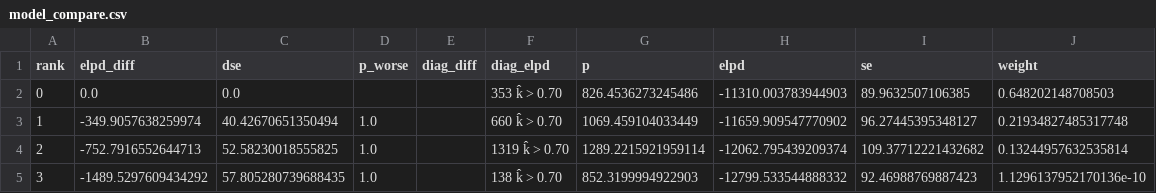
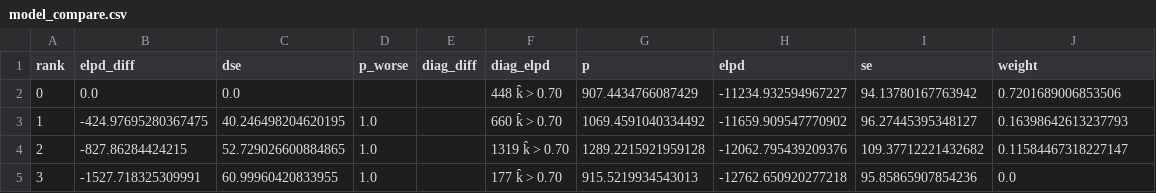
Before and after one commit to LegrandNico/ComputationalCardioception, a CSV file: results/model_compare.csv, drawn as a sheet.

```diff
--- a/results/model_compare.csv
+++ b/results/model_compare.csv
@@ -1,5 +1,5 @@
 rank,elpd_diff,dse,p_worse,diag_diff,diag_elpd,p,elpd,se,weight
-0,0.0,0.0,,,353 k̂ > 0.70,826.4536273245486,-11310.003783944903,89.9632507106385,0.648202148708503
-1,-349.9057638259974,40.42670651350494,1.0,,660 k̂ > 0.70,1069.459104033449,-11659.909547770902,96.27445395348127,0.21934827485317748
-2,-752.7916552644713,52.58230018555825,1.0,,1319 k̂ > 0.70,1289.2215921959114,-12062.795439209374,109.37712221432682,0.13244957632535814
-3,-1489.5297609434292,57.805280739688435,1.0,,138 k̂ > 0.70,852.3199994922903,-12799.533544888332,92.46988769887423,1.1296137952170136e-10
+0,0.0,0.0,,,448 k̂ > 0.70,907.4434766087429,-11234.932594967227,94.13780167763942,0.7201689006853506
+1,-424.97695280367475,40.246498204620195,1.0,,660 k̂ > 0.70,1069.4591040334492,-11659.909547770902,96.27445395348127,0.16398642613237793
+2,-827.86284424215,52.729026600884865,1.0,,1319 k̂ > 0.70,1289.2215921959128,-12062.795439209376,109.37712221432682,0.11584467318227147
+3,-1527.718325309991,60.99960420833955,1.0,,177 k̂ > 0.70,915.5219934543013,-12762.650920277218,95.85865907854236,0.0
```
Also changed, not shown: results/cardiac_believing_summary.csv, results/cardiac_hgf_summary.csv, 56 other files.
